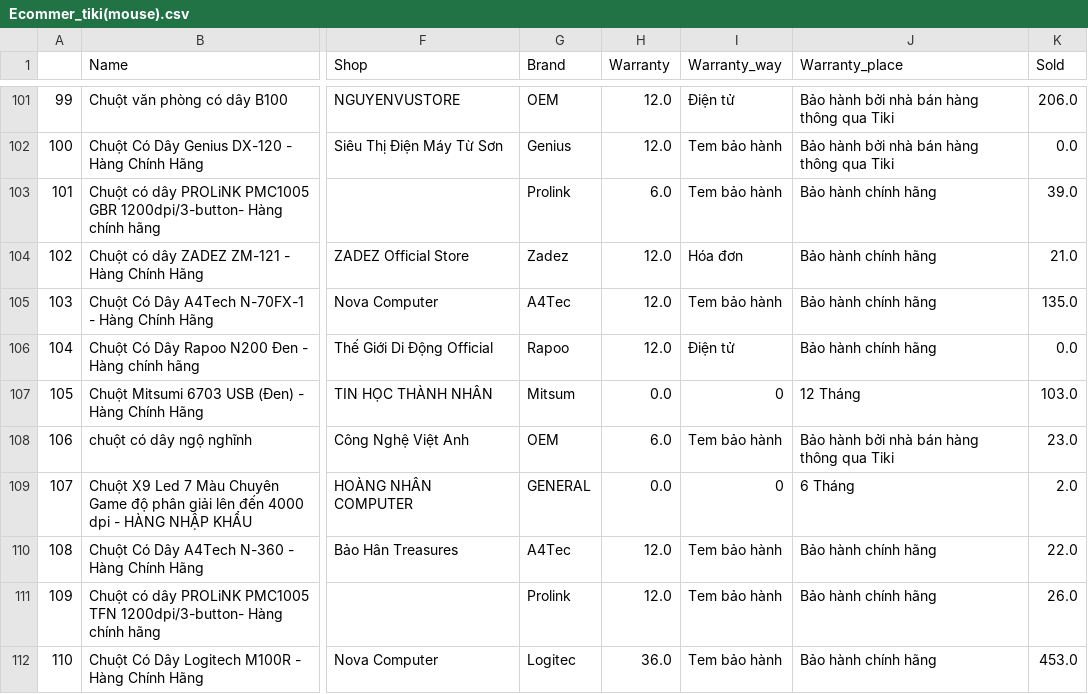
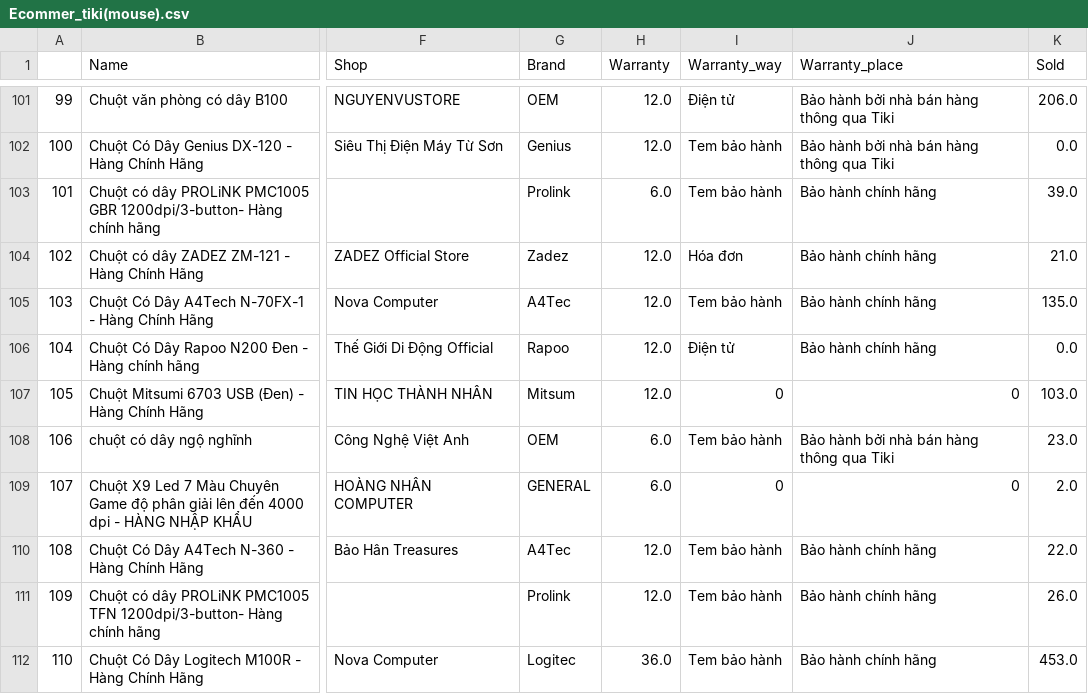
Before and after one commit to ThanhHung2112/PTDL_R, a CSV file: mouse_crawler/Ecommer_tiki(mouse).csv, drawn as a sheet; only a part is shown, gaps mark what is left out; the diff covers the shown part only; the diff names each change by its address in the sheet, - before the commit and + after, or states it on an @@ line.

```diff
--- a/mouse_crawler/Ecommer_tiki(mouse).csv
+++ b/mouse_crawler/Ecommer_tiki(mouse).csv
-H107 (Warranty): 0.0
+H107 (Warranty): 12.0
-J107 (Warranty_place): 12 Tháng
+J107 (Warranty_place): 0
-H109 (Warranty): 0.0
+H109 (Warranty): 6.0
-J109 (Warranty_place): 6 Tháng
+J109 (Warranty_place): 0
```
Also changed, not shown: 18 edited cells elsewhere in this file, 1 other file.
